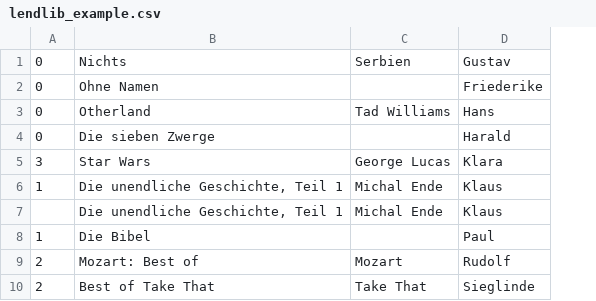
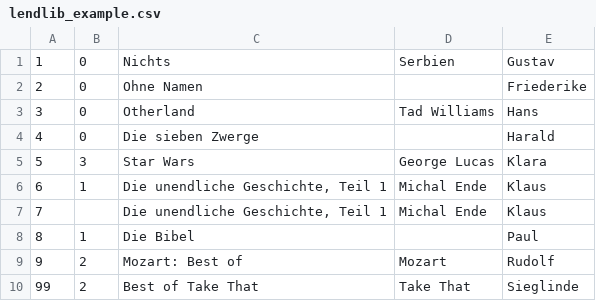
Before and after one commit to genericFJS/htw, a CSV file: Programmierung 1/Beleg/lendlib_example.csv, drawn as a sheet; the diff names each change by its address in the sheet, - before the commit and + after, or states it on an @@ line.

```diff
--- a/Programmierung 1/Beleg/lendlib_example.csv
+++ b/Programmierung 1/Beleg/lendlib_example.csv
+column A, rows 1-10: 1 | 2 | 3 | 4 | 5 | 6 | 7 | 8 | 9 | 99
```
Also changed, not shown: Programmierung 1/Beleg/lendlib.csv, 42 other files.
